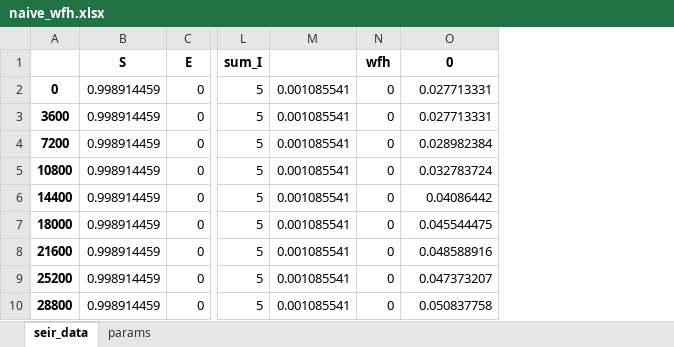
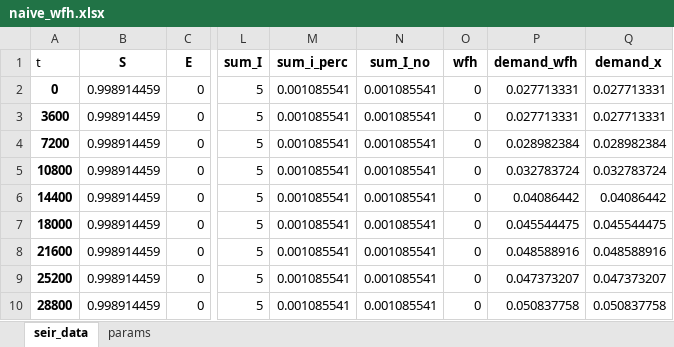
Before and after one commit to bvizank/hydraulic_ABM, an Excel workbook: Output Files/naive_wfh.xlsx, sheet seir_data, drawn as a sheet; only a part is shown, gaps mark what is left out; values as stored, in another font and other column widths than the file's, no borders; charts and pictures not drawn; addresses are those after the commit; the diff names each change by its address in the sheet, - before the commit and + after, or states it on an @@ line.

```diff
--- a/Output Files/naive_wfh.xlsx (sheet seir_data)
+++ b/Output Files/naive_wfh.xlsx (sheet seir_data)
+column N (sum_I_no), rows 2-10: all 0.001085541
+column Q (demand_x), rows 2-10: 0.027713331 | 0.027713331 | 0.028982384 | 0.032783724 | 0.04086442 | 0.045544475 | 0.048588916 | 0.047373207 | 0.050837758
-A1: (empty)
+A1: t
-M1: (empty)
+M1: sum_i_perc
-P1: 0
+P1: demand_wfh
```
Also changed, not shown: charts or pictures, 5 other files.
